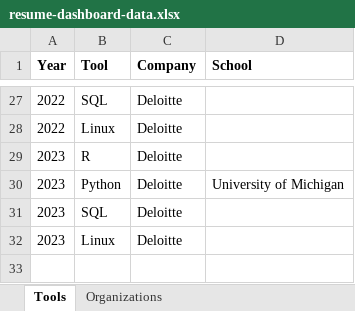
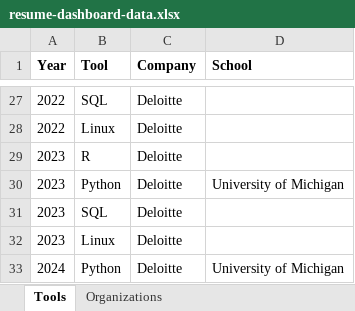
Before and after one commit to jhiggins1758/resume-dashboard, an Excel workbook: resume-dashboard-data.xlsx, sheet Tools, drawn as a sheet; only a part is shown, gaps mark what is left out; values as stored, in another font and other column widths than the file's, no borders; the diff names each change by its address in the sheet, - before the commit and + after, or states it on an @@ line.

```diff
--- a/resume-dashboard-data.xlsx (sheet Tools)
+++ b/resume-dashboard-data.xlsx (sheet Tools)
+row 33: 2024 | Python | Deloitte | University of Michigan
```
Also changed, not shown: sheet Organizations.
